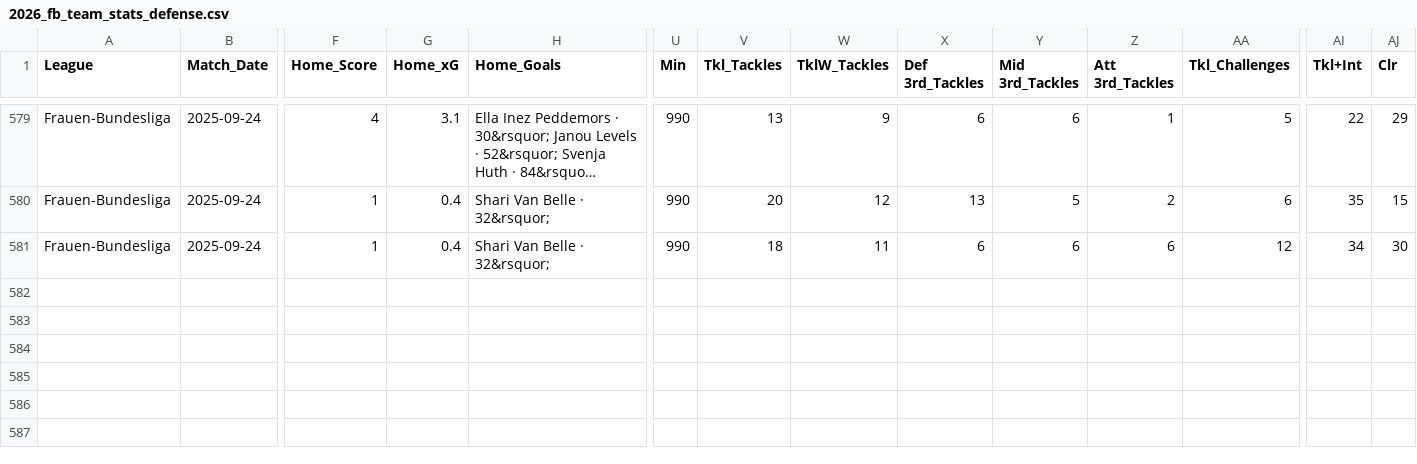
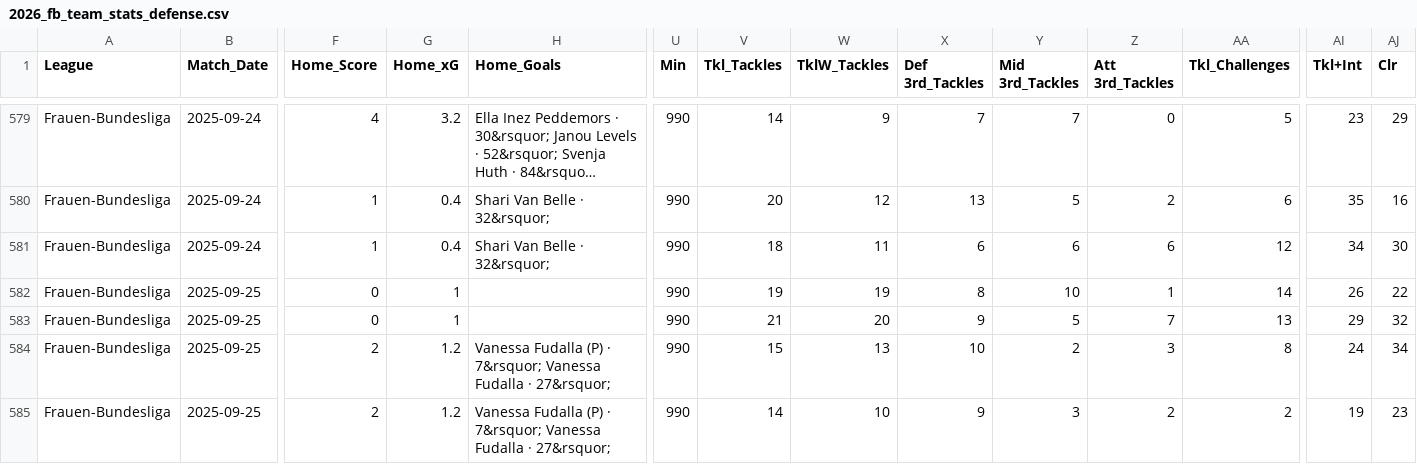
Before and after one commit to sznajdr/fb1, a CSV file: 2026_fb_team_stats_defense.csv, drawn as a sheet; only a part is shown, gaps mark what is left out; long unchanged cells end in …; rows hold the shown columns only; the diff covers the shown part only; the diff names each change by its address in the sheet, - before the commit and + after, or states it on an @@ line.

```diff
--- a/2026_fb_team_stats_defense.csv
+++ b/2026_fb_team_stats_defense.csv
-G579 (Home_xG): 3.1
+G579 (Home_xG): 3.2
-V579 (Tkl_Tackles): 13
+V579 (Tkl_Tackles): 14
-X579 (Def 3rd_Tackles): 6
+X579 (Def 3rd_Tackles): 7
-Y579 (Mid 3rd_Tackles): 6
+Y579 (Mid 3rd_Tackles): 7
-Z579 (Att 3rd_Tackles): 1
+Z579 (Att 3rd_Tackles): 0
-AI579 (Tkl+Int): 22
+AI579 (Tkl+Int): 23
-AJ580 (Clr): 15
+AJ580 (Clr): 16
+row 582: Frauen-Bundesliga | 2025-09-25 | 0 | 1 |  | 990 | 19 | 19 | 8 | 10 | 1 | 14 | 26 | 22
+row 583: Frauen-Bundesliga | 2025-09-25 | 0 | 1 |  | 990 | 21 | 20 | 9 | 5 | 7 | 13 | 29 | 32
+row 584: Frauen-Bundesliga | 2025-09-25 | 2 | 1.2 | Vanessa Fudalla (P) · 7&rsquor; Vanessa Fudalla · 27&rsquor; | 990 | 15 | 13 | 10 | 2 | 3 | 8 | 24 | 34
+row 585: Frauen-Bundesliga | 2025-09-25 | 2 | 1.2 | Vanessa Fudalla (P) · 7&rsquor; Vanessa Fudalla · 27&rsquor; | 990 | 14 | 10 | 9 | 3 | 2 | 2 | 19 | 23
```
Also changed, not shown: 35 edited cells elsewhere in this file.
